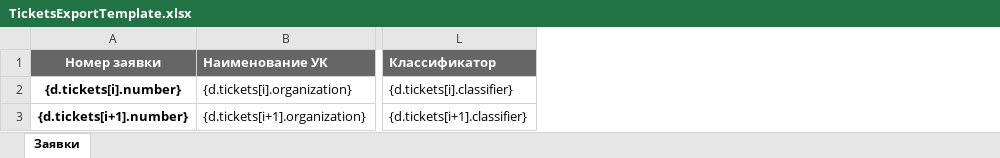
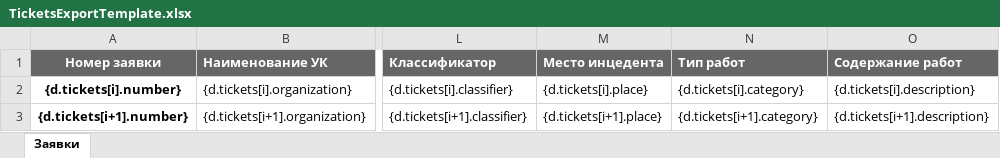
Before and after one commit to open-condo-software/condo, an Excel workbook: apps/condo/domains/ticket/templates/TicketsExportTemplate.xlsx, sheet Заявки, drawn as a sheet; only a part is shown, gaps mark what is left out; values as stored, in another font and other column widths than the file's, no borders; charts and pictures and conditional formats not drawn; the diff names each change by its address in the sheet, - before the commit and + after, or states it on an @@ line.

Commit message:
SBERDOMA-192 fix xlsx export add 3 classifiers

```diff
--- a/apps/condo/domains/ticket/templates/TicketsExportTemplate.xlsx (sheet Заявки)
+++ b/apps/condo/domains/ticket/templates/TicketsExportTemplate.xlsx (sheet Заявки)
+column M (Место инцедента), rows 2-3: {d.tickets[i].place} | {d.tickets[i+1].place}
+column N (Тип работ), rows 2-3: {d.tickets[i].category} | {d.tickets[i+1].category}
+column O (Содержание работ), rows 2-3: {d.tickets[i].description} | {d.tickets[i+1].description}
```
Also changed, not shown: 1 other file.
